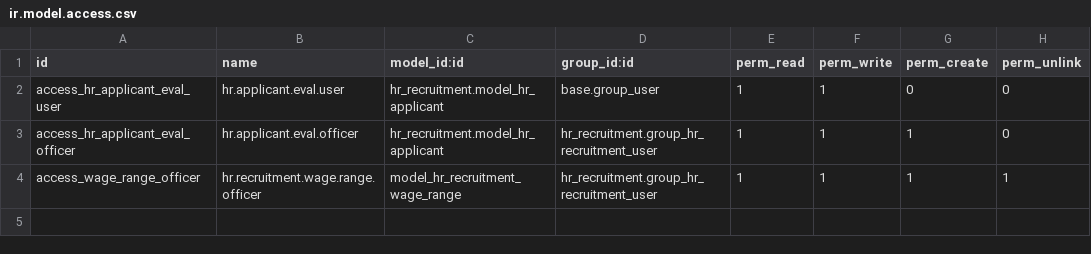
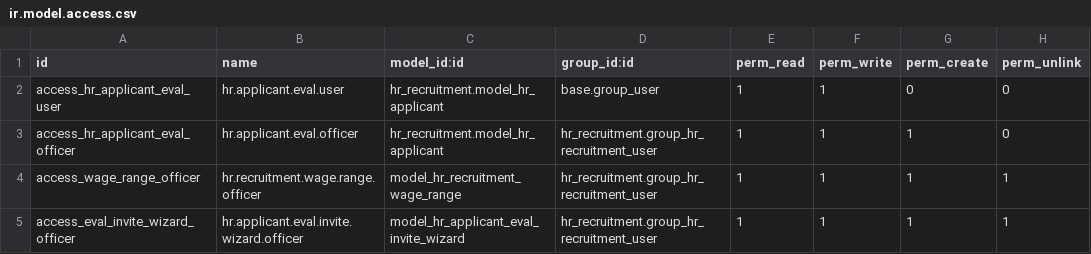
Before and after one commit to infornet1/odoo-dev, a CSV file: addons/ueipab_recruitment/security/ir.model.access.csv, drawn as a sheet.

```diff
--- a/addons/ueipab_recruitment/security/ir.model.access.csv
+++ b/addons/ueipab_recruitment/security/ir.model.access.csv
@@ -4 +4,2 @@ access_hr_applicant_eval_officer,hr.applicant.eval.officer,hr_recruitment.model_
 access_wage_range_officer,hr.recruitment.wage.range.officer,model_hr_recruitment_wage_range,hr_recruitment.group_hr_recruitment_user,1,1,1,1
+access_eval_invite_wizard_officer,hr.applicant.eval.invite.wizard.officer,model_hr_applicant_eval_invite_wizard,hr_recruitment.group_hr_recruitment_user,1,1,1,1
```
Also changed, not shown: 6 other files.
